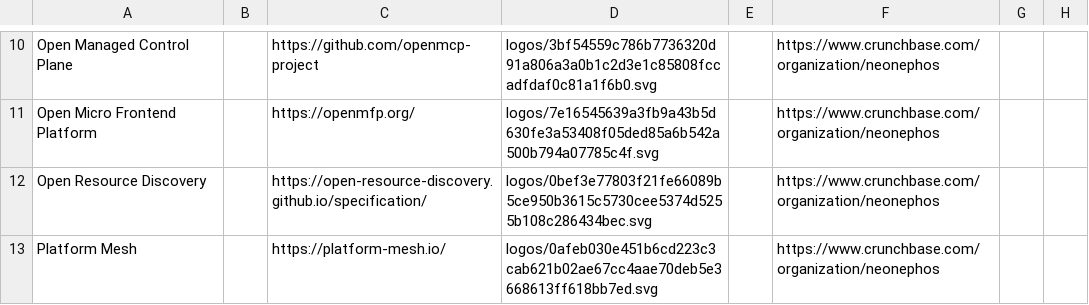
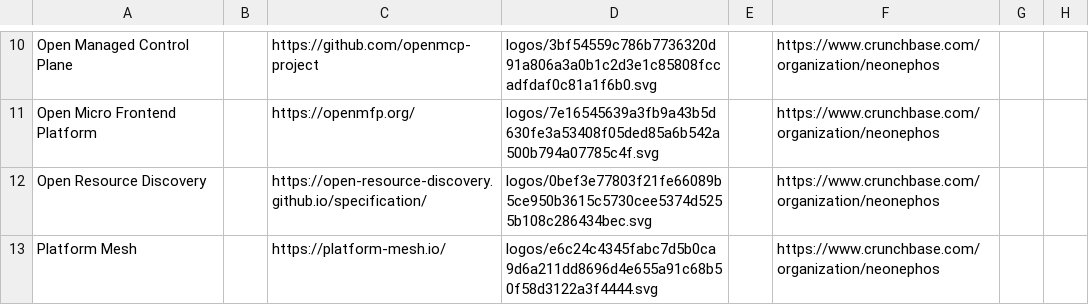
Before and after one commit to neonephos/landscape, a CSV file: docs/items.csv, drawn as a sheet; only a part is shown, gaps mark what is left out; the diff names each change by its address in the sheet, - before the commit and + after, or states it on an @@ line.

```diff
--- a/docs/items.csv
+++ b/docs/items.csv
-D13: logos/0afeb030e451b6cd223c3cab621b02ae67cc4aae70deb5e3668613ff618bb7ed.svg
+D13: logos/e6c24c4345fabc7d5b0ca9d6a211dd8696d4e655a91c68b50f58d3122a3f4444.svg
```
Also changed, not shown: 13 other files.
